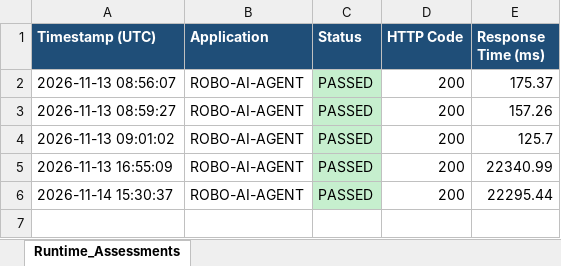
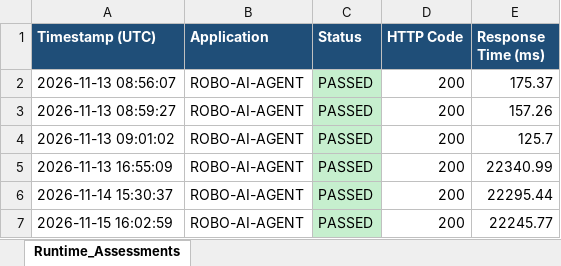
Before and after one commit to vaishnavipanigrahy977/python-cicd-excel-monitor, an Excel workbook: Assessment_Results.xlsx, sheet Runtime_Assessments, drawn as a sheet; values as stored, in another font and other column widths than the file's, no borders; the diff names each change by its address in the sheet, - before the commit and + after, or states it on an @@ line.

```diff
--- a/Assessment_Results.xlsx (sheet Runtime_Assessments)
+++ b/Assessment_Results.xlsx (sheet Runtime_Assessments)
+row 7: 2026-11-15 16:02:59 | ROBO-AI-AGENT | PASSED | 200 | 22245.77
```
